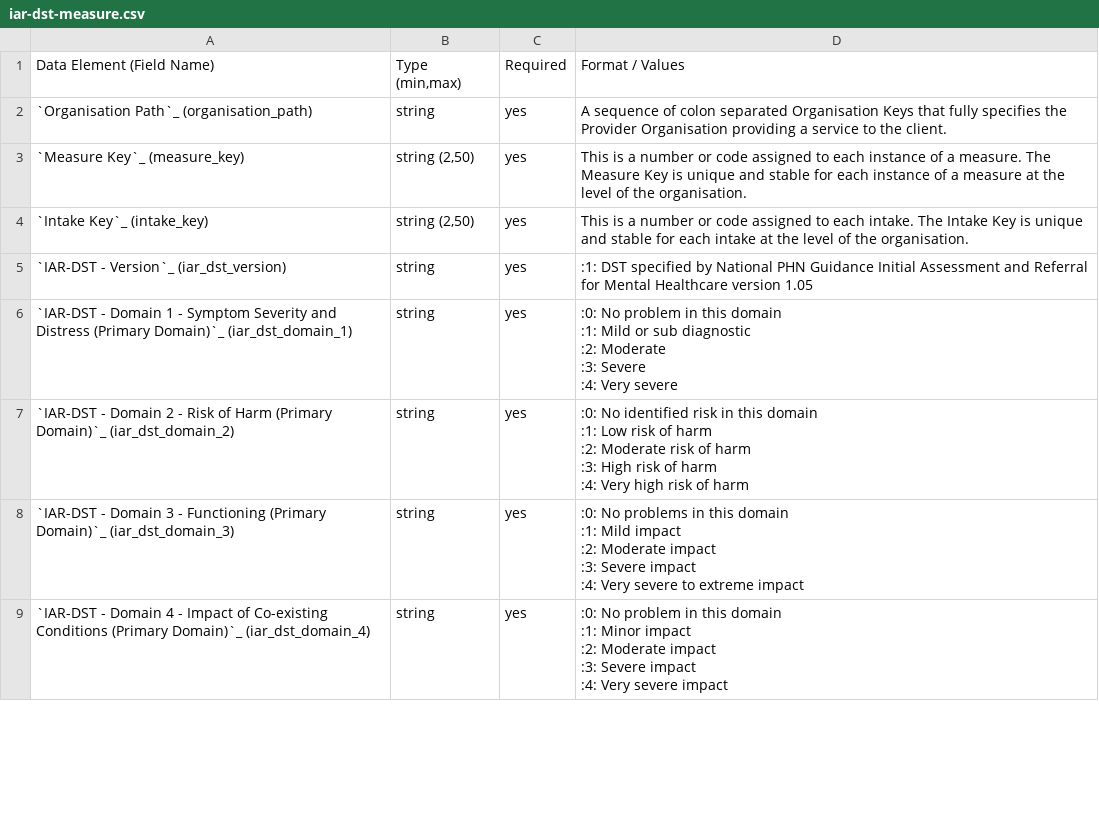
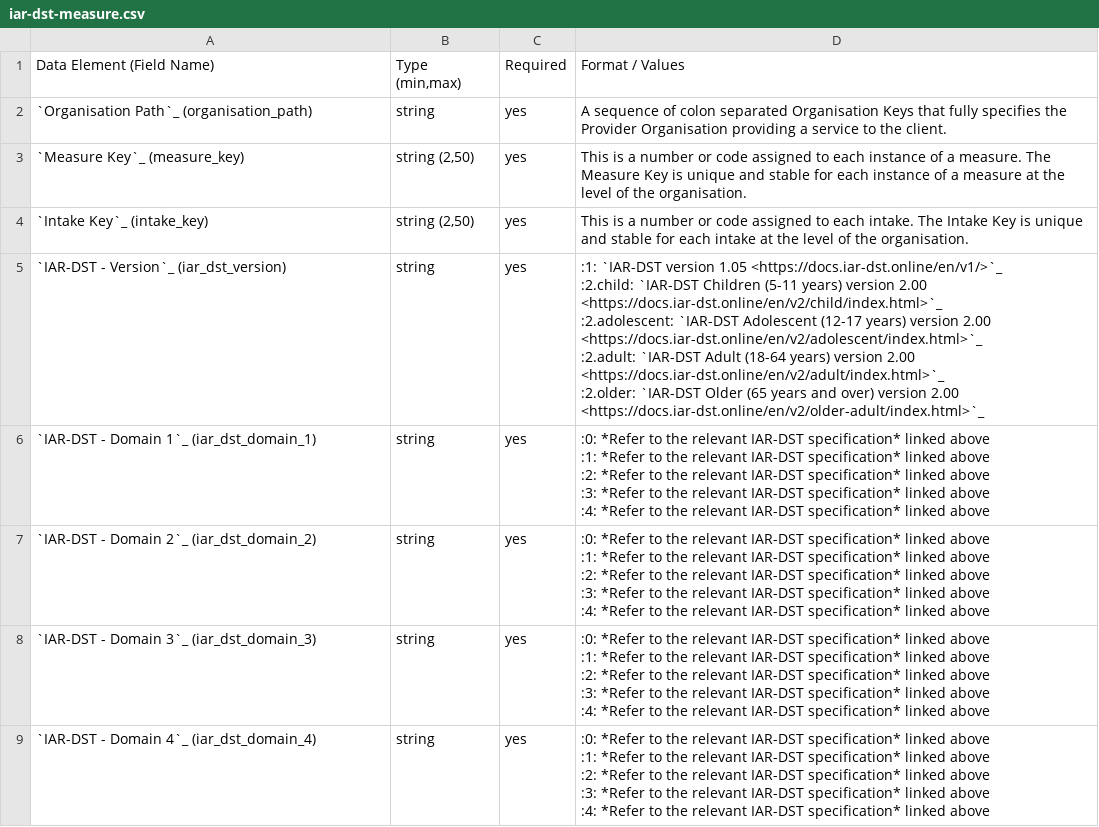
Before and after one commit to logicly-au/pmhc-mds-spec, a CSV file: doc/record/iar-dst-measure.csv, drawn as a sheet; only a part is shown; the diff covers the shown part only.

```diff
--- a/doc/record/iar-dst-measure.csv
+++ b/doc/record/iar-dst-measure.csv
@@ -10,32 +10,36 @@
 ","string (2,50)",yes,"This is a number or code assigned to each intake. The Intake Key is unique and stable for each intake at the level of the organisation."
-"`IAR-DST - Version`_ (iar_dst_version)
-
-",string,yes,":1: DST specified by National PHN Guidance Initial Assessment and Referral for Mental Healthcare version 1.05"
-"`IAR-DST - Domain 1 - Symptom Severity and Distress (Primary Domain)`_ (iar_dst_domain_1)
-
-",string,yes,":0: No problem in this domain
-:1: Mild or sub diagnostic
-:2: Moderate
-:3: Severe
-:4: Very severe"
-"`IAR-DST - Domain 2 - Risk of Harm (Primary Domain)`_ (iar_dst_domain_2)
-
-",string,yes,":0: No identified risk in this domain
-:1: Low risk of harm
-:2: Moderate risk of harm
-:3: High risk of harm
-:4: Very high risk of harm"
-"`IAR-DST - Domain 3 - Functioning (Primary Domain)`_ (iar_dst_domain_3)
-
-",string,yes,":0: No problems in this domain
-:1: Mild impact
-:2: Moderate impact
-:3: Severe impact
-:4: Very severe to extreme impact"
-"`IAR-DST - Domain 4 - Impact of Co-existing Conditions (Primary Domain)`_ (iar_dst_domain_4)
-
-",string,yes,":0: No problem in this domain
-:1: Minor impact
-:2: Moderate impact
-:3: Severe impact
-:4: Very severe impact"
+"`IAR-DST - Version`_ (iar_dst_version)
+
+",string,yes,":1: `IAR-DST version 1.05 <https://docs.iar-dst.online/en/v1/>`_
+:2.child: `IAR-DST Children (5-11 years) version 2.00 <https://docs.iar-dst.online/en/v2/child/index.html>`_
+:2.adolescent: `IAR-DST Adolescent (12-17 years) version 2.00 <https://docs.iar-dst.online/en/v2/adolescent/index.html>`_
+:2.adult: `IAR-DST Adult (18-64 years) version 2.00 <https://docs.iar-dst.online/en/v2/adult/index.html>`_
+:2.older: `IAR-DST Older (65 years and over) version 2.00 <https://docs.iar-dst.online/en/v2/older-adult/index.html>`_"
+"`IAR-DST - Domain 1`_ (iar_dst_domain_1)
+
+",string,yes,":0: *Refer to the relevant IAR-DST specification* linked above
+:1: *Refer to the relevant IAR-DST specification* linked above
+:2: *Refer to the relevant IAR-DST specification* linked above
+:3: *Refer to the relevant IAR-DST specification* linked above
+:4: *Refer to the relevant IAR-DST specification* linked above"
+"`IAR-DST - Domain 2`_ (iar_dst_domain_2)
+
+",string,yes,":0: *Refer to the relevant IAR-DST specification* linked above
+:1: *Refer to the relevant IAR-DST specification* linked above
+:2: *Refer to the relevant IAR-DST specification* linked above
+:3: *Refer to the relevant IAR-DST specification* linked above
+:4: *Refer to the relevant IAR-DST specification* linked above"
+"`IAR-DST - Domain 3`_ (iar_dst_domain_3)
+
+",string,yes,":0: *Refer to the relevant IAR-DST specification* linked above
+:1: *Refer to the relevant IAR-DST specification* linked above
+:2: *Refer to the relevant IAR-DST specification* linked above
+:3: *Refer to the relevant IAR-DST specification* linked above
+:4: *Refer to the relevant IAR-DST specification* linked above"
+"`IAR-DST - Domain 4`_ (iar_dst_domain_4)
+
+",string,yes,":0: *Refer to the relevant IAR-DST specification* linked above
+:1: *Refer to the relevant IAR-DST specification* linked above
+:2: *Refer to the relevant IAR-DST specification* linked above
+:3: *Refer to the relevant IAR-DST specification* linked above
+:4: *Refer to the relevant IAR-DST specification* linked above"
```
Also changed, not shown: 8 edited cells elsewhere in this file, doc/summary-table.csv, 3 other files.
